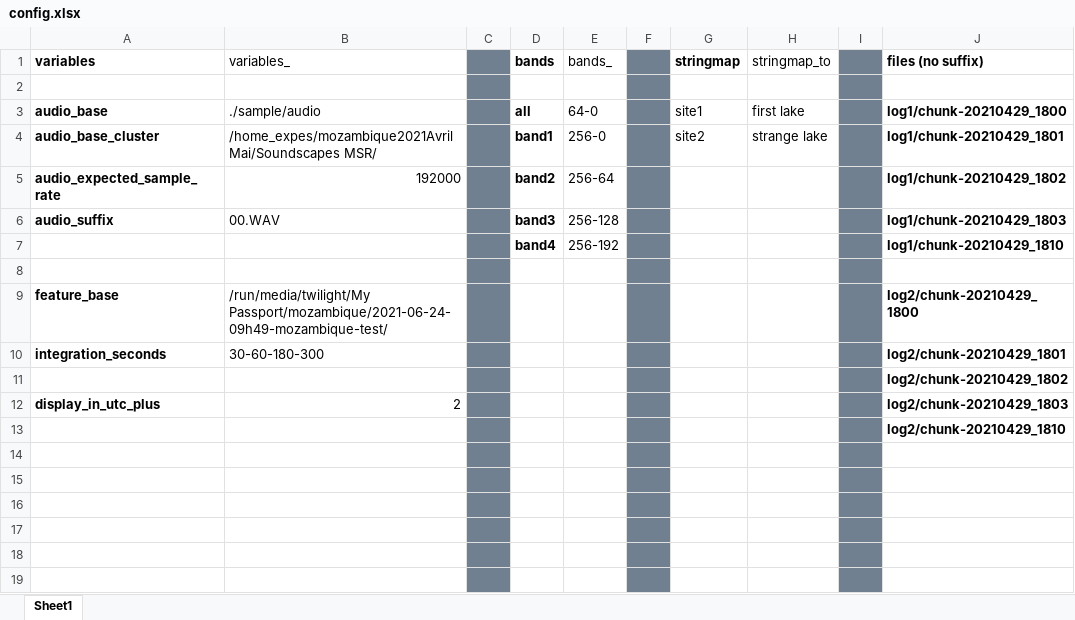
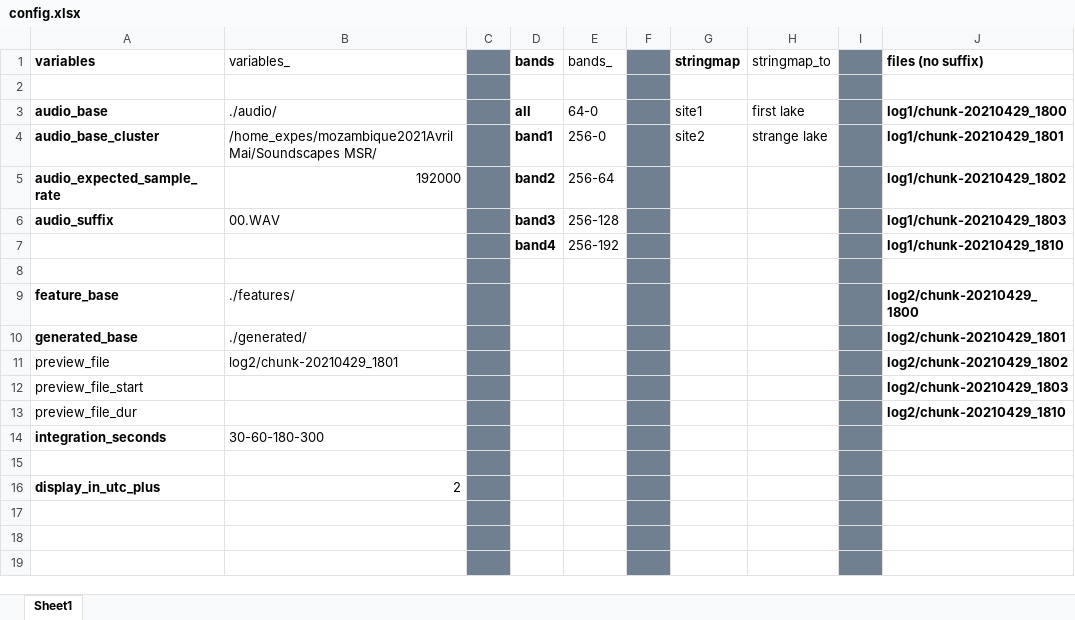
Before and after one commit to sound-scape-explorer/sound-scape-explorer, an Excel workbook: sample/config.xlsx, sheet Sheet1, drawn as a sheet; only a part is shown; values as stored, in another font and other column widths than the file's, no borders; removed rows and columns are numbered as before the commit, all else as after; rows hold the shown columns only; the diff names each change by its address in the sheet, - before the commit and + after, or states it on an @@ line.

Commit message:
Feature extractor + spectrogram previewer, per band

```diff
--- a/sample/config.xlsx (sheet Sheet1)
+++ b/sample/config.xlsx (sheet Sheet1)
-B3 (variables_): ./sample/audio
+B3 (variables_): ./audio/
-B9 (variables_): /run/media/twilight/My Passport/mozambique/2021-06-24-09h49-mozambique-test/
+B9 (variables_): ./features/
-A10 (variables): integration_seconds
+A10 (variables): generated_base
-B10 (variables_): 30-60-180-300
+B10 (variables_): ./generated/
-A11 (variables): (empty)
+A11 (variables): preview_file
-B11 (variables_): (empty)
+B11 (variables_): log2/chunk-20210429_1801
-A12 (variables): display_in_utc_plus
+A12 (variables): preview_file_start
-A12 bold: on
+A12 bold: off
-B12 (variables_): 2
+B12 (variables_): (empty)
-A13 (variables): (empty)
+A13 (variables): preview_file_dur
+row 14: integration_seconds | 30-60-180-300
-row 16: (empty)
+row 16: display_in_utc_plus | 2
-row 16: (empty)
```
Also changed, not shown: 7 other files.
